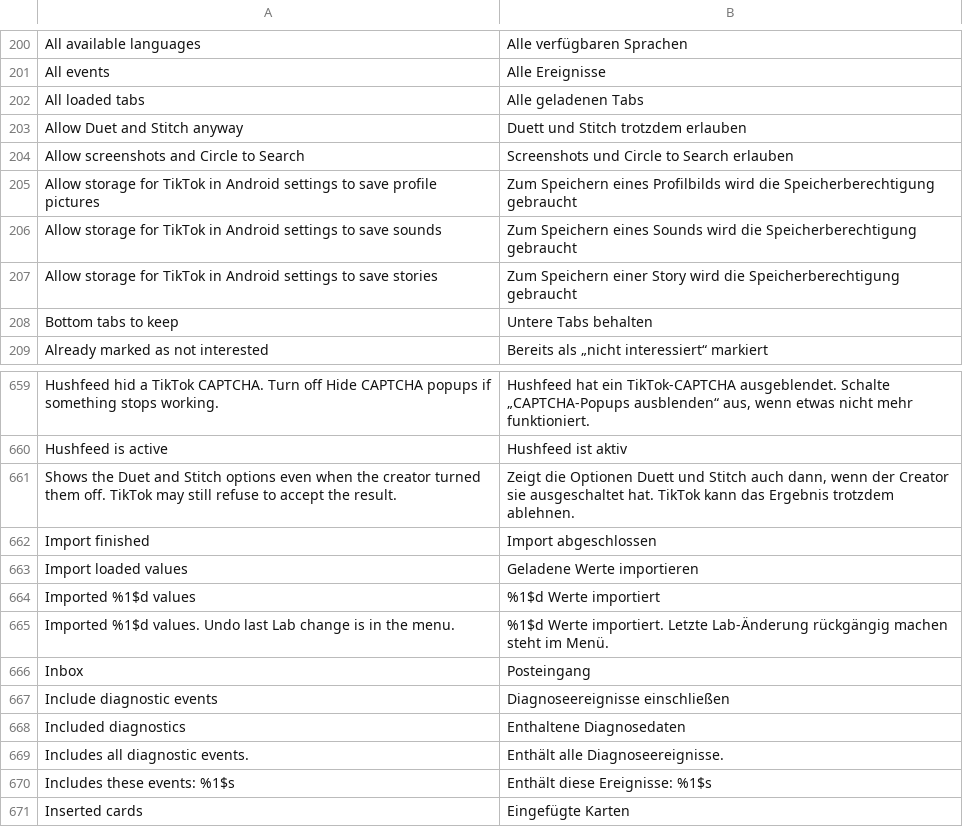
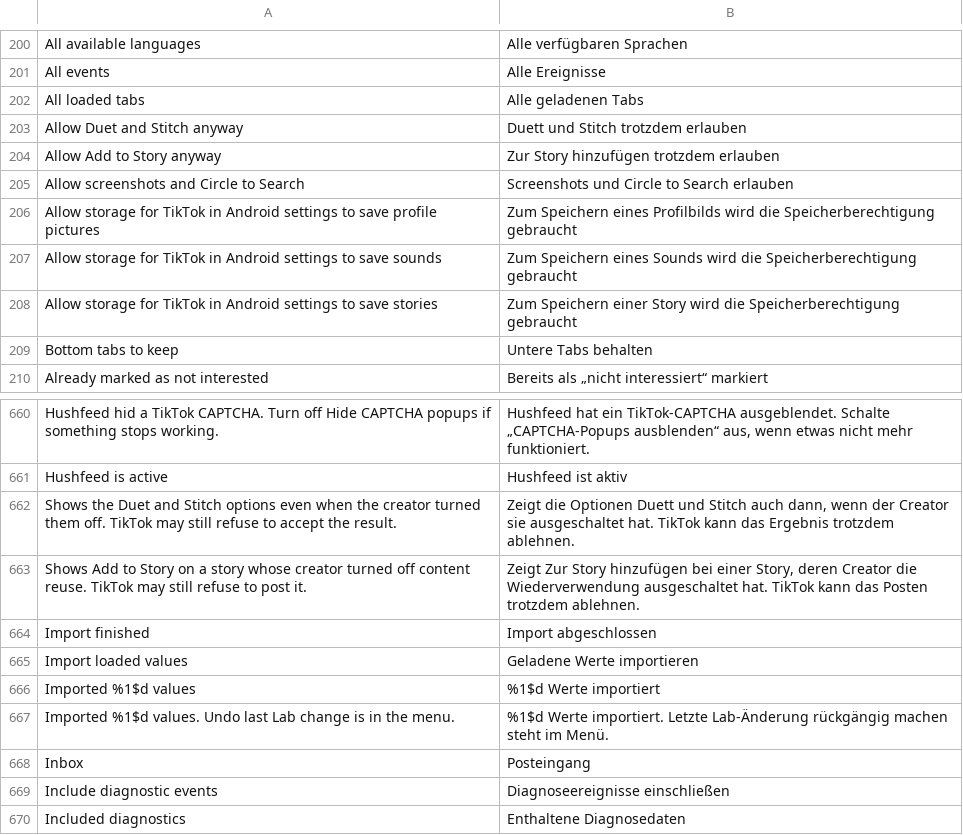
Before and after one commit to Nezumi-2711/HushFeed, a TSV file: extensions/tiktok/src/main/l10n/de.tsv, drawn as a sheet; only a part is shown, gaps mark what is left out; the shorter side is filled out with more unchanged rows.

```diff
--- a/extensions/tiktok/src/main/l10n/de.tsv
+++ b/extensions/tiktok/src/main/l10n/de.tsv
@@ -203,2 +203,3 @@ All loaded tabs	Alle geladenen Tabs
 Allow Duet and Stitch anyway	Duett und Stitch trotzdem erlauben
+Allow Add to Story anyway	Zur Story hinzufügen trotzdem erlauben
 Allow screenshots and Circle to Search	Screenshots und Circle to Search erlauben
@@ -661,2 +662,3 @@ Hushfeed is active	Hushfeed ist aktiv
 Shows the Duet and Stitch options even when the creator turned them off. TikTok may still refuse to accept the result.	Zeigt die Optionen Duett und Stitch auch dann, wenn der Creator sie ausgeschaltet hat. TikTok kann das Ergebnis trotzdem ablehnen.
+Shows Add to Story on a story whose creator turned off content reuse. TikTok may still refuse to post it.	Zeigt Zur Story hinzufügen bei einer Story, deren Creator die Wiederverwendung ausgeschaltet hat. TikTok kann das Posten trotzdem ablehnen.
 Import finished	Import abgeschlossen
```
Also changed, not shown: extensions/tiktok/src/main/l10n/az.tsv, extensions/tiktok/src/main/l10n/es.tsv, 23 other files.
